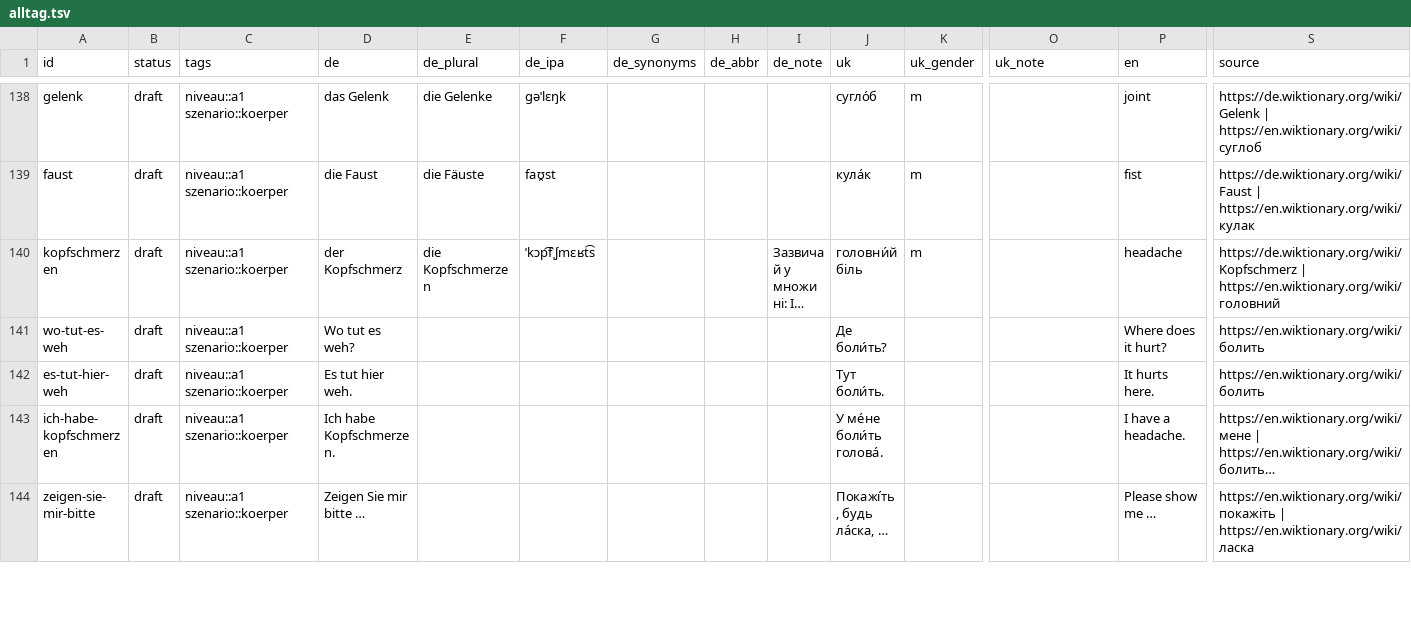
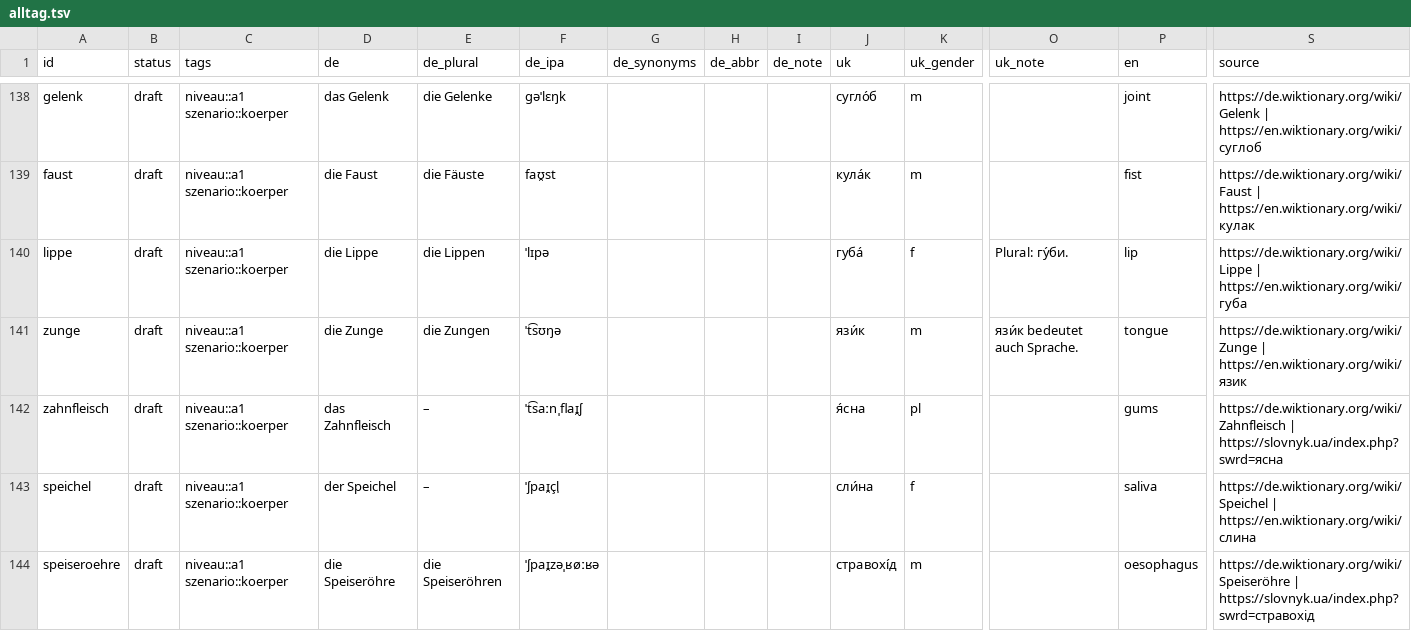
Before and after one commit to Brar/Ukrainisch, a TSV file: vocab/alltag.tsv, drawn as a sheet; only a part is shown, gaps mark what is left out; the shorter side is filled out with more unchanged rows; long unchanged cells end in …; rows hold the shown columns only; the diff covers the shown part only; the diff names each change by its address in the sheet, - before the commit and + after, or states it on an @@ line.

```diff
--- a/vocab/alltag.tsv
+++ b/vocab/alltag.tsv
+row 140: lippe | draft | niveau::a1 szenario::koerper | die Lippe | die Lippen | ˈlɪpə |  |  |  | губа́ | f | Plural: гу́би. | lip | https://de.wiktionary.org/wiki/Lippe | https://en.wiktionary.org/wiki/губа
+row 141: zunge | draft | niveau::a1 szenario::koerper | die Zunge | die Zungen | ˈt͡sʊŋə |  |  |  | язи́к | m | язи́к bedeutet auch Sprache. | tongue | https://de.wiktionary.org/wiki/Zunge | https://en.wiktionary.org/wiki/язик
+row 142: zahnfleisch | draft | niveau::a1 szenario::koerper | das Zahnfleisch | – | ˈt͡saːnˌflaɪ̯ʃ |  |  |  | я́сна | pl |  | gums | https://de.wiktionary.org/wiki/Zahnfleisch | https://slovnyk.ua/index.php?swrd=ясна
+row 143: speichel | draft | niveau::a1 szenario::koerper | der Speichel | – | ˈʃpaɪ̯çl̩ |  |  |  | сли́на | f |  | saliva | https://de.wiktionary.org/wiki/Speichel | https://en.wiktionary.org/wiki/слина
+row 144: speiseroehre | draft | niveau::a1 szenario::koerper | die Speiseröhre | die Speiseröhren | ˈʃpaɪ̯zəˌʁøːʁə |  |  |  | стравохі́д | m |  | oesophagus | https://de.wiktionary.org/wiki/Speiseröhre | https://slovnyk.ua/index.php?swrd=стравохід
```
Also changed, not shown: 7 added rows elsewhere in this file, vocab/klinik.tsv.
